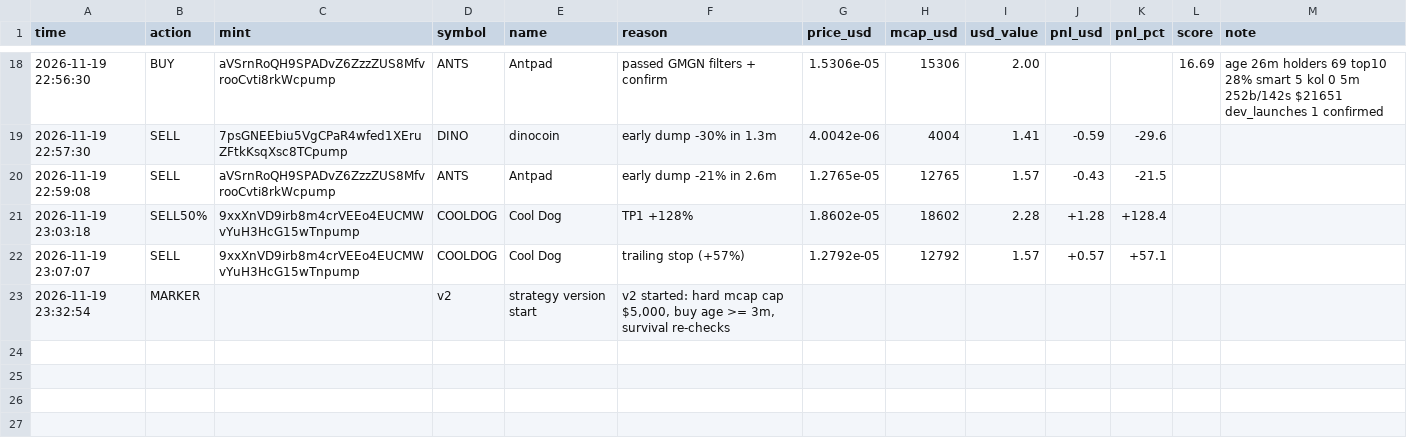
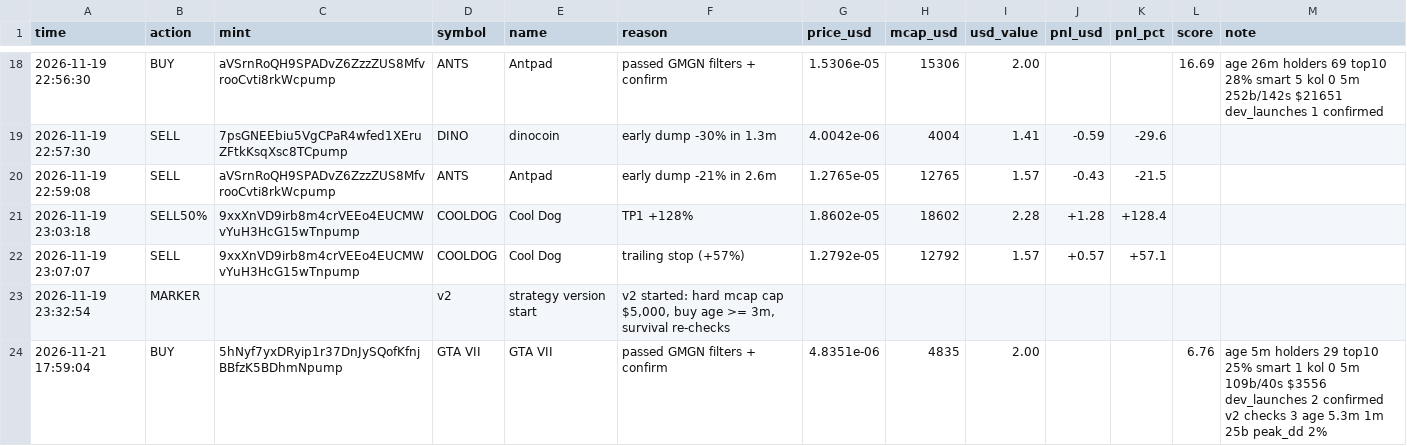
Before and after one commit to bigtbusiness-netizen/memebot-paper, a CSV file: trades.csv, drawn as a sheet; only a part is shown, gaps mark what is left out; the diff names each change by its address in the sheet, - before the commit and + after, or states it on an @@ line.

```diff
--- a/trades.csv
+++ b/trades.csv
+row 24: 2026-11-21 17:59:04 | BUY | 5hNyf7yxDRyip1r37DnJySQofKfnjBBfzK5BDhmNpump | GTA VII | GTA VII | passed GMGN filters + confirm | 4.8351e-06 | 4835 | 2.00 |  |  | 6.76 | age 5m holders 29 top10 25% smart 1 kol 0 5m 109b/40s $3556 dev_launches 2 confirmed v2 checks 3 age 5.3m 1m 25b peak_dd 2%
```
Also changed, not shown: 4 other files.
